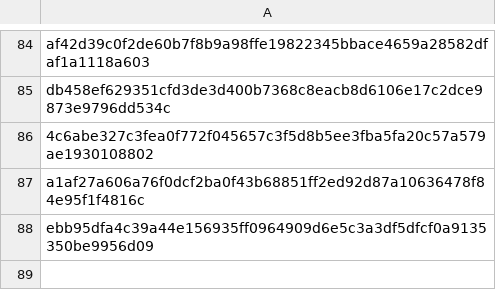
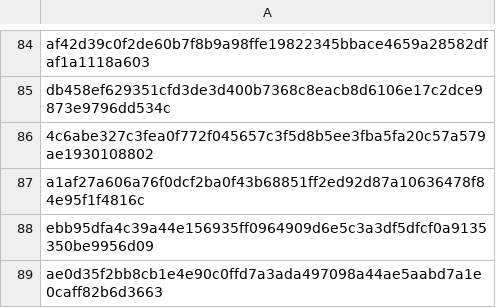
Before and after one commit to mabbsolute/tgs, a CSV file: requestcr.csv, drawn as a sheet; only a part is shown, gaps mark what is left out.

Commit message:
Update requestcr.csv

```diff
--- a/requestcr.csv
+++ b/requestcr.csv
@@ -88 +88,2 @@ a1af27a606a76f0dcf2ba0f43b68851ff2ed92d87a10636478f84e95f1f4816c
 ebb95dfa4c39a44e156935ff0964909d6e5c3a3df5dfcf0a9135350be9956d09
+ae0d35f2bb8cb1e4e90c0ffd7a3ada497098a44ae5aabd7a1e0caff82b6d3663
```
